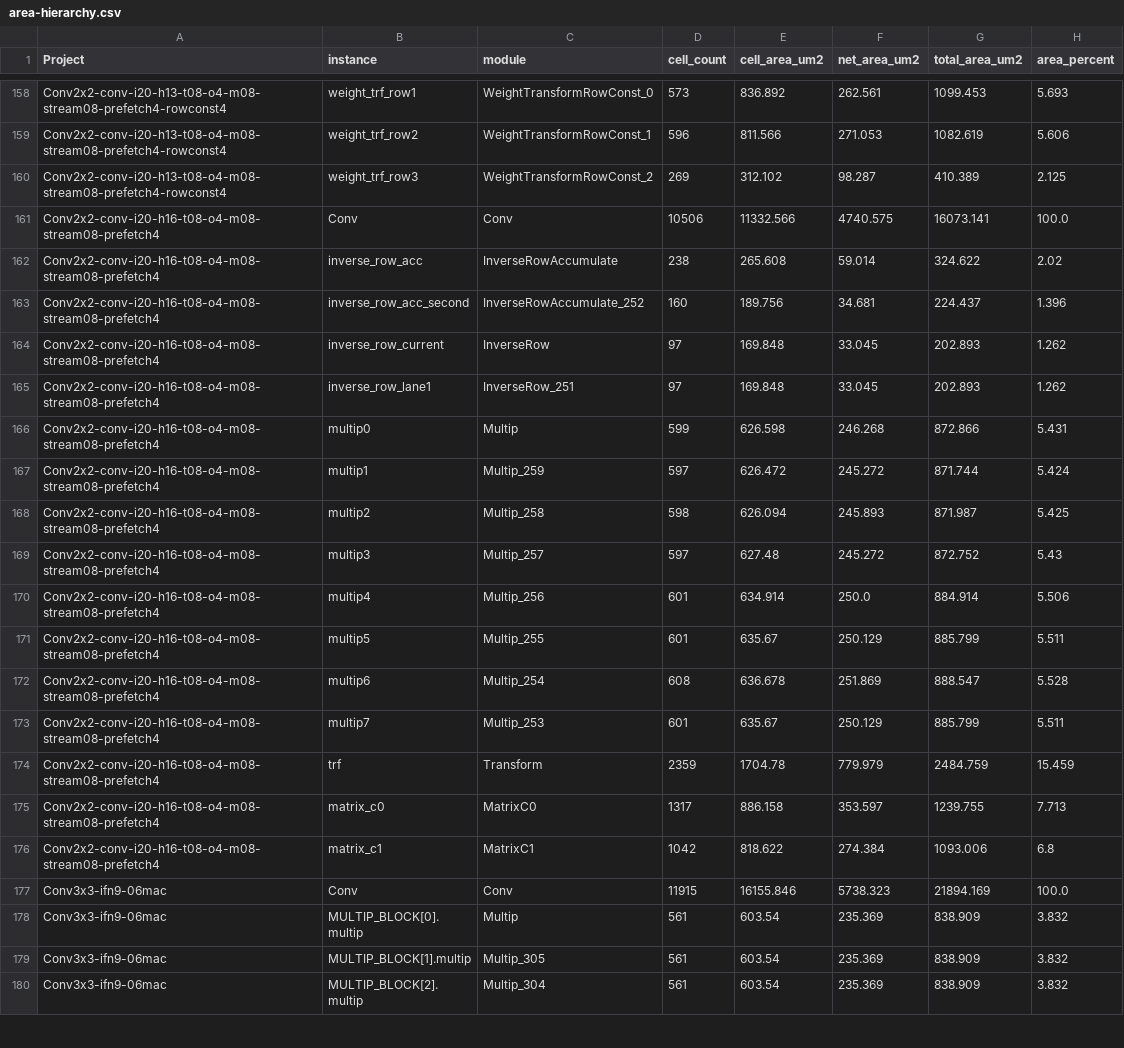
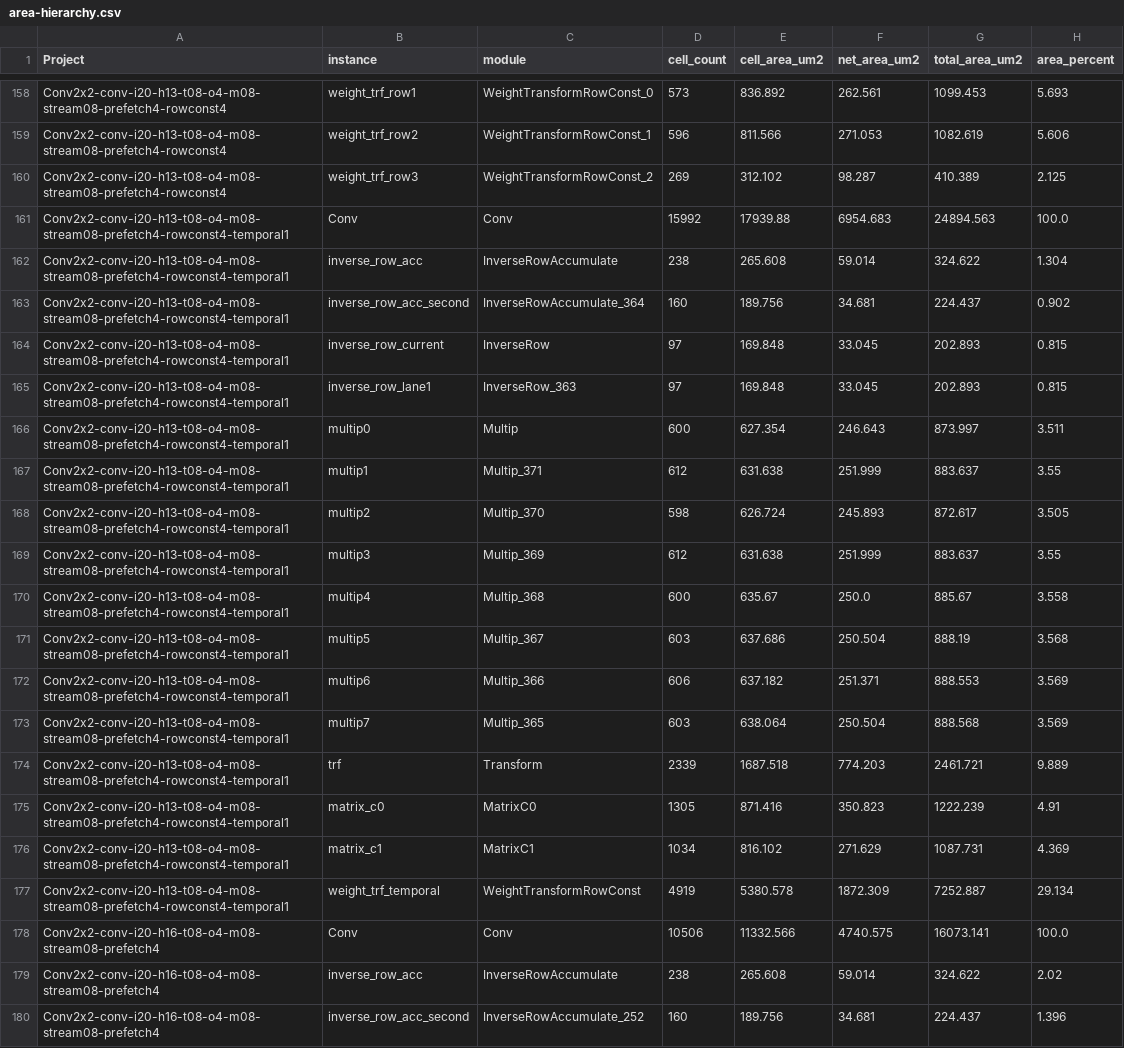
Before and after one commit to tarsioonofrio/FastConv_SystemVerilog, a CSV file: report/area-hierarchy.csv, drawn as a sheet; only a part is shown, gaps mark what is left out; the shorter side is filled out with more unchanged rows; the diff names each change by its address in the sheet, - before the commit and + after, or states it on an @@ line.

Commit message:
chore(conv2x2): record temporal rowconst flow results

```diff
--- a/report/area-hierarchy.csv
+++ b/report/area-hierarchy.csv
+row 161: Conv2x2-conv-i20-h13-t08-o4-m08-stream08-prefetch4-rowconst4-temporal1 | Conv | Conv | 15992 | 17939.88 | 6954.683 | 24894.563 | 100.0
+row 162: Conv2x2-conv-i20-h13-t08-o4-m08-stream08-prefetch4-rowconst4-temporal1 | inverse_row_acc | InverseRowAccumulate | 238 | 265.608 | 59.014 | 324.622 | 1.304
+row 163: Conv2x2-conv-i20-h13-t08-o4-m08-stream08-prefetch4-rowconst4-temporal1 | inverse_row_acc_second | InverseRowAccumulate_364 | 160 | 189.756 | 34.681 | 224.437 | 0.902
+row 164: Conv2x2-conv-i20-h13-t08-o4-m08-stream08-prefetch4-rowconst4-temporal1 | inverse_row_current | InverseRow | 97 | 169.848 | 33.045 | 202.893 | 0.815
+row 165: Conv2x2-conv-i20-h13-t08-o4-m08-stream08-prefetch4-rowconst4-temporal1 | inverse_row_lane1 | InverseRow_363 | 97 | 169.848 | 33.045 | 202.893 | 0.815
+row 166: Conv2x2-conv-i20-h13-t08-o4-m08-stream08-prefetch4-rowconst4-temporal1 | multip0 | Multip | 600 | 627.354 | 246.643 | 873.997 | 3.511
+row 167: Conv2x2-conv-i20-h13-t08-o4-m08-stream08-prefetch4-rowconst4-temporal1 | multip1 | Multip_371 | 612 | 631.638 | 251.999 | 883.637 | 3.55
+row 168: Conv2x2-conv-i20-h13-t08-o4-m08-stream08-prefetch4-rowconst4-temporal1 | multip2 | Multip_370 | 598 | 626.724 | 245.893 | 872.617 | 3.505
+row 169: Conv2x2-conv-i20-h13-t08-o4-m08-stream08-prefetch4-rowconst4-temporal1 | multip3 | Multip_369 | 612 | 631.638 | 251.999 | 883.637 | 3.55
+row 170: Conv2x2-conv-i20-h13-t08-o4-m08-stream08-prefetch4-rowconst4-temporal1 | multip4 | Multip_368 | 600 | 635.67 | 250.0 | 885.67 | 3.558
+row 171: Conv2x2-conv-i20-h13-t08-o4-m08-stream08-prefetch4-rowconst4-temporal1 | multip5 | Multip_367 | 603 | 637.686 | 250.504 | 888.19 | 3.568
+row 172: Conv2x2-conv-i20-h13-t08-o4-m08-stream08-prefetch4-rowconst4-temporal1 | multip6 | Multip_366 | 606 | 637.182 | 251.371 | 888.553 | 3.569
+row 173: Conv2x2-conv-i20-h13-t08-o4-m08-stream08-prefetch4-rowconst4-temporal1 | multip7 | Multip_365 | 603 | 638.064 | 250.504 | 888.568 | 3.569
+row 174: Conv2x2-conv-i20-h13-t08-o4-m08-stream08-prefetch4-rowconst4-temporal1 | trf | Transform | 2339 | 1687.518 | 774.203 | 2461.721 | 9.889
+row 175: Conv2x2-conv-i20-h13-t08-o4-m08-stream08-prefetch4-rowconst4-temporal1 | matrix_c0 | MatrixC0 | 1305 | 871.416 | 350.823 | 1222.239 | 4.91
+row 176: Conv2x2-conv-i20-h13-t08-o4-m08-stream08-prefetch4-rowconst4-temporal1 | matrix_c1 | MatrixC1 | 1034 | 816.102 | 271.629 | 1087.731 | 4.369
+row 177: Conv2x2-conv-i20-h13-t08-o4-m08-stream08-prefetch4-rowconst4-temporal1 | weight_trf_temporal | WeightTransformRowConst | 4919 | 5380.578 | 1872.309 | 7252.887 | 29.134
```
Also changed, not shown: report/merged.csv, report/power-breakdown.csv, 40 other files.
